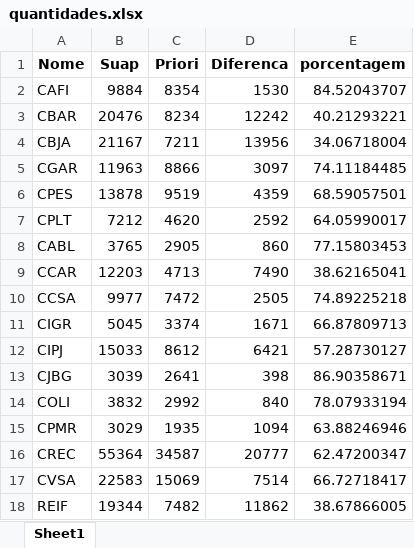
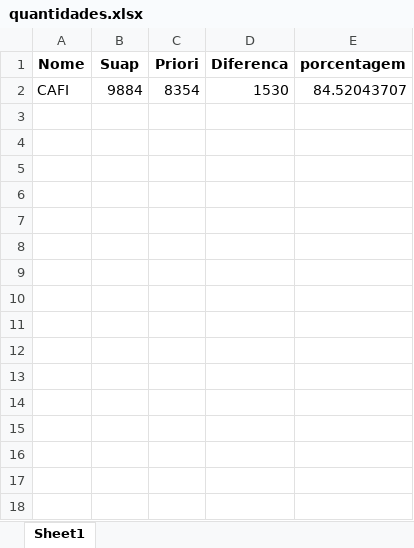
Before and after one commit to ricardoseminsta/inventario, an Excel workbook: quantidades.xlsx, sheet Sheet1, drawn as a sheet; values as stored, in another font and other column widths than the file's, no borders; the diff names each change by its address in the sheet, - before the commit and + after, or states it on an @@ line.

```diff
--- a/quantidades.xlsx (sheet Sheet1)
+++ b/quantidades.xlsx (sheet Sheet1)
-row 3: CBAR | 20476 | 8234 | 12242 | 40.21293221
-row 4: CBJA | 21167 | 7211 | 13956 | 34.06718004
-row 5: CGAR | 11963 | 8866 | 3097 | 74.11184485
-row 6: CPES | 13878 | 9519 | 4359 | 68.59057501
-row 7: CPLT | 7212 | 4620 | 2592 | 64.05990017
-row 8: CABL | 3765 | 2905 | 860 | 77.15803453
-row 9: CCAR | 12203 | 4713 | 7490 | 38.62165041
-row 10: CCSA | 9977 | 7472 | 2505 | 74.89225218
-row 11: CIGR | 5045 | 3374 | 1671 | 66.87809713
-row 12: CIPJ | 15033 | 8612 | 6421 | 57.28730127
-row 13: CJBG | 3039 | 2641 | 398 | 86.90358671
-row 14: COLI | 3832 | 2992 | 840 | 78.07933194
-row 15: CPMR | 3029 | 1935 | 1094 | 63.88246946
-row 16: CREC | 55364 | 34587 | 20777 | 62.47200347
-row 17: CVSA | 22583 | 15069 | 7514 | 66.72718417
-row 18: REIF | 19344 | 7482 | 11862 | 38.67866005
```
Also changed, not shown: quantidades_sem_cadeiras.xlsx, 1 other file.
